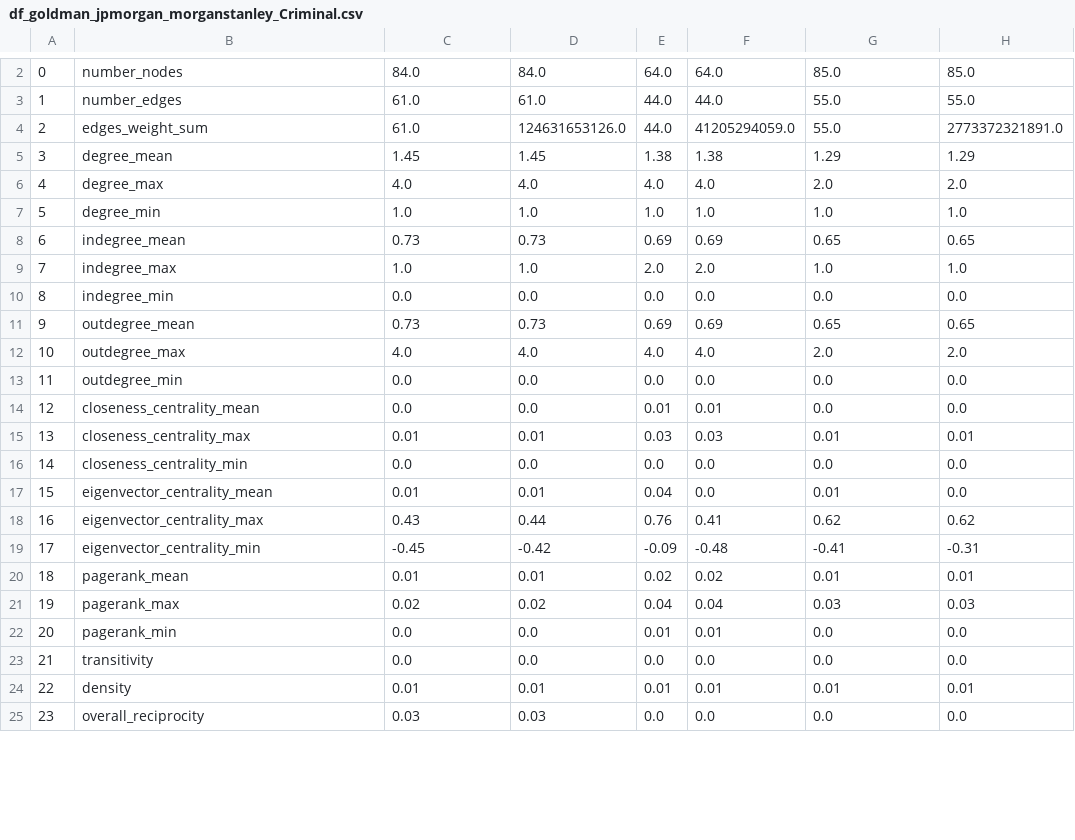
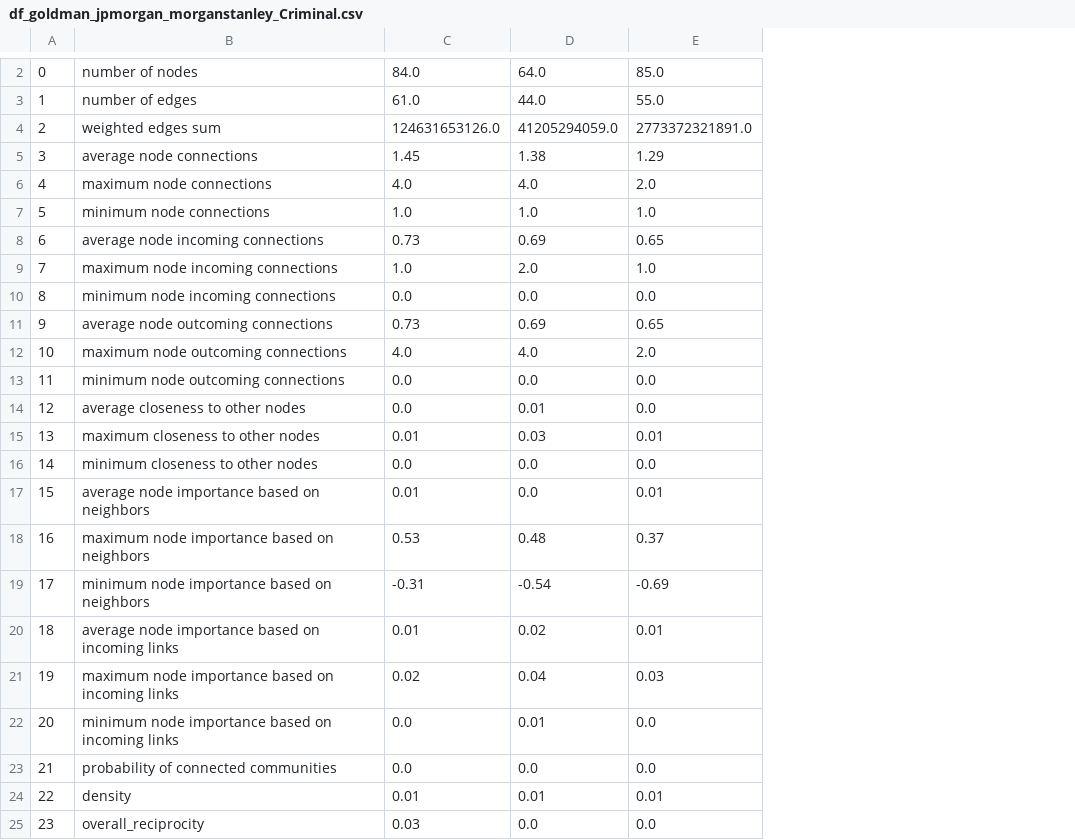
Before and after one commit to hassan-saadi/KB_Demo, a CSV file: data/graphs/df_goldman_jpmorgan_morganstanley_Criminal.csv, drawn as a sheet; only a part is shown, gaps mark what is left out; removed rows and columns are numbered as before the commit, all else as after; the diff covers the shown part only; the diff names each change by its address in the sheet, - before the commit and + after, or states it on an @@ line.

```diff
--- a/data/graphs/df_goldman_jpmorgan_morganstanley_Criminal.csv
+++ b/data/graphs/df_goldman_jpmorgan_morganstanley_Criminal.csv
-column D, rows 2-25: 84.0 | 61.0 | 124631653126.0 | 1.45 | 4.0 | 1.0 | 0.73 | 1.0 | 0.0 | 0.73 | 4.0 | 0.0 | 0.0 | 0.01 | 0.0 | 0.01 | 0.44 | -0.42 | 0.01 | 0.02 | 0.0 | 0.0 | 0.01 | 0.03
-column E, rows 2-25: 64.0 | 44.0 | 44.0 | 1.38 | 4.0 | 1.0 | 0.69 | 2.0 | 0.0 | 0.69 | 4.0 | 0.0 | 0.01 | 0.03 | 0.0 | 0.04 | 0.76 | -0.09 | 0.02 | 0.04 | 0.01 | 0.0 | 0.01 | 0.0
-column H, rows 2-25: 85.0 | 55.0 | 2773372321891.0 | 1.29 | 2.0 | 1.0 | 0.65 | 1.0 | 0.0 | 0.65 | 2.0 | 0.0 | 0.0 | 0.01 | 0.0 | 0.0 | 0.62 | -0.31 | 0.01 | 0.03 | 0.0 | 0.0 | 0.01 | 0.0
-B2: number_nodes
+B2: number of nodes
-B3: number_edges
+B3: number of edges
-B4: edges_weight_sum
+B4: weighted edges sum
-C4: 61.0
+C4: 124631653126.0
-E4: 55.0
+E4: 2773372321891.0
-B5: degree_mean
+B5: average node connections
-B6: degree_max
+B6: maximum node connections
-B7: degree_min
+B7: minimum node connections
-B8: indegree_mean
+B8: average node incoming connections
-B9: indegree_max
+B9: maximum node incoming connections
-B10: indegree_min
+B10: minimum node incoming connections
-B11: outdegree_mean
+B11: average node outcoming connections
-B12: outdegree_max
+B12: maximum node outcoming connections
-B13: outdegree_min
+B13: minimum node outcoming connections
-B14: closeness_centrality_mean
+B14: average closeness to other nodes
-B15: closeness_centrality_max
+B15: maximum closeness to other nodes
-B16: closeness_centrality_min
+B16: minimum closeness to other nodes
-B17: eigenvector_centrality_mean
+B17: average node importance based on neighbors
-B18: eigenvector_centrality_max
+B18: maximum node importance based on neighbors
-C18: 0.43
+C18: 0.53
-D18: 0.41
+D18: 0.48
-E18: 0.62
+E18: 0.37
-B19: eigenvector_centrality_min
+B19: minimum node importance based on neighbors
-C19: -0.45
+C19: -0.31
-D19: -0.48
+D19: -0.54
-E19: -0.41
+E19: -0.69
-B20: pagerank_mean
+B20: average node importance based on incoming links
-B21: pagerank_max
+B21: maximum node importance based on incoming links
-B22: pagerank_min
+B22: minimum node importance based on incoming links
-B23: transitivity
+B23: probability of connected communities
```
Also changed, not shown: 1 added row and 1 removed row elsewhere in this file, data/graphs/df_alphabet_microsoft_All_events.csv, data/graphs/df_goldman_jpmorgan_morganstanley_All_events.csv, 17 other files.
